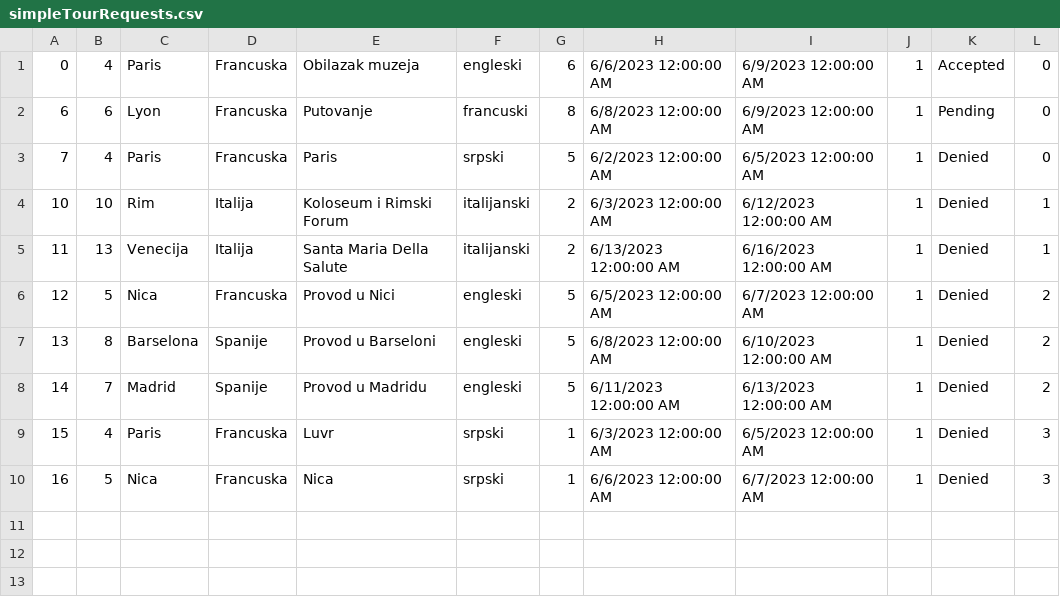
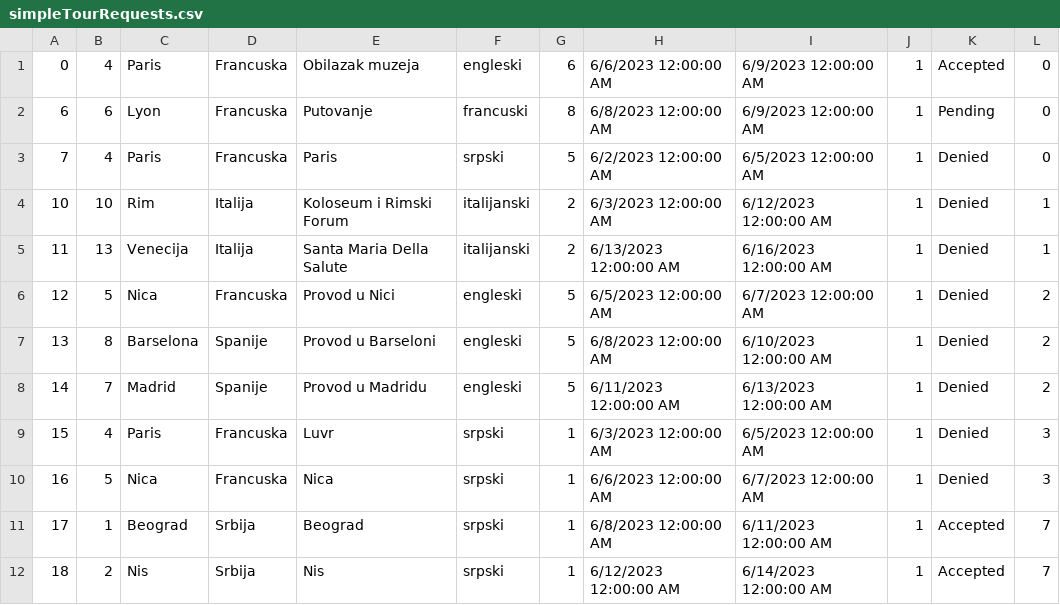
Before and after one commit to Batranovic/sims, a CSV file: WpfApp1/WpfApp1/Resources/Data/simpleTourRequests.csv, drawn as a sheet.

Commit message:
ComplexTourRequest status modified

```diff
--- a/WpfApp1/WpfApp1/Resources/Data/simpleTourRequests.csv
+++ b/WpfApp1/WpfApp1/Resources/Data/simpleTourRequests.csv
@@ -10 +10,3 @@
 16,5,Nica,Francuska,Nica,srpski,1,6/6/2023 12:00:00 AM,6/7/2023 12:00:00 AM,1,Denied,3
+17,1,Beograd,Srbija,Beograd,srpski,1,6/8/2023 12:00:00 AM,6/11/2023 12:00:00 AM,1,Accepted,7
+18,2,Nis,Srbija,Nis,srpski,1,6/12/2023 12:00:00 AM,6/14/2023 12:00:00 AM,1,Accepted,7
```
Also changed, not shown: 8 other files.
